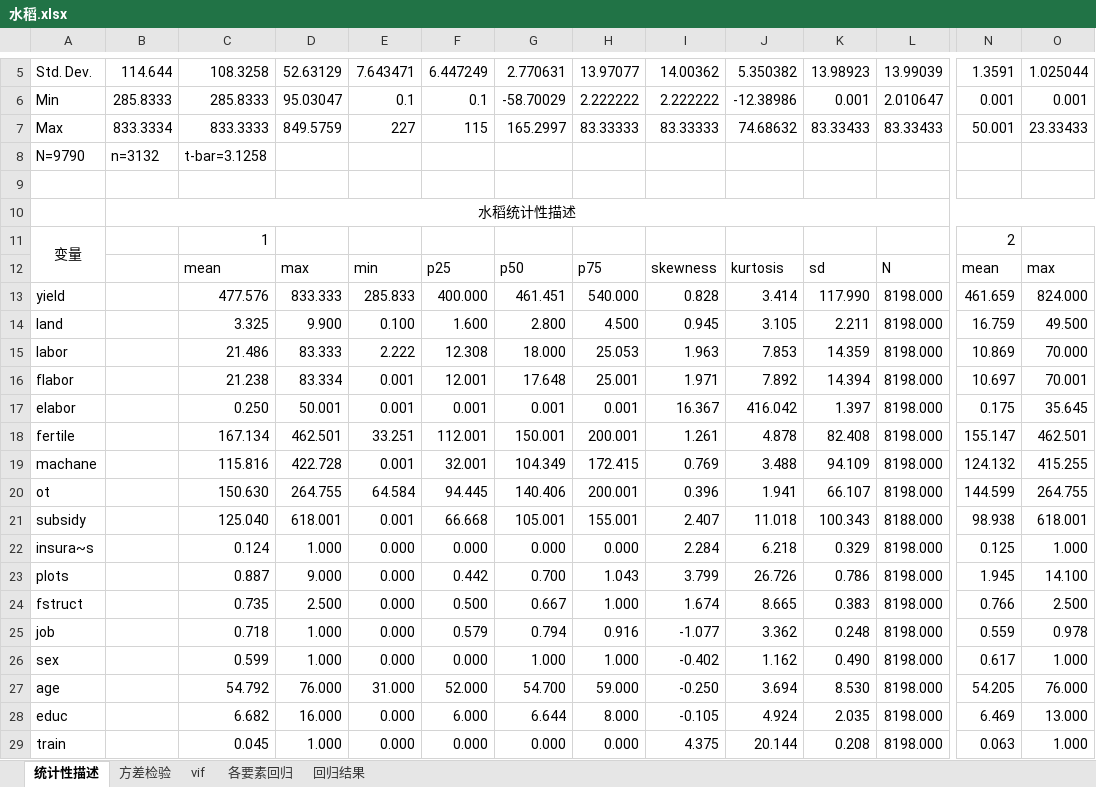
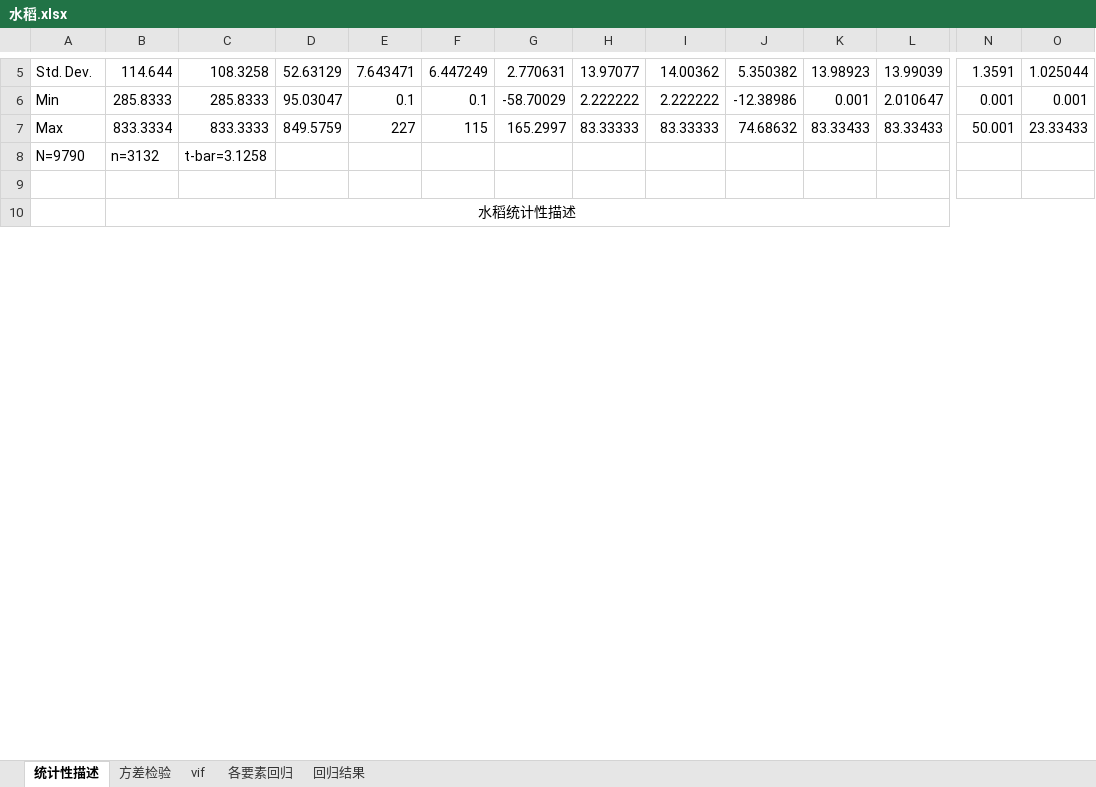
Before and after one commit to Iris0428/IR.Paper, an Excel workbook: 回归结果/水稻.xlsx, sheet 统计性描述, drawn as a sheet; only a part is shown, gaps mark what is left out; values as stored, in another font and other column widths than the file's, no borders; removed rows and columns are numbered as before the commit, all else as after; rows hold the shown columns only; the diff covers the shown part only; the diff names each change by its address in the sheet, - before the commit and + after, or states it on an @@ line.

```diff
--- a/回归结果/水稻.xlsx (sheet 统计性描述)
+++ b/回归结果/水稻.xlsx (sheet 统计性描述)
-row 11: 变量 |  | 1 |  |  |  |  |  |  |  |  |  | 2
-row 12:  |  | mean | max | min | p25 | p50 | p75 | skewness | kurtosis | sd | N | mean | max
-row 13: yield |  | 477.576 | 833.333 | 285.833 | 400.000 | 461.451 | 540.000 | 0.828 | 3.414 | 117.990 | 8198.000 | 461.659 | 824.000
-row 14: land |  | 3.325 | 9.900 | 0.100 | 1.600 | 2.800 | 4.500 | 0.945 | 3.105 | 2.211 | 8198.000 | 16.759 | 49.500
-row 15: labor |  | 21.486 | 83.333 | 2.222 | 12.308 | 18.000 | 25.053 | 1.963 | 7.853 | 14.359 | 8198.000 | 10.869 | 70.000
-row 16: flabor |  | 21.238 | 83.334 | 0.001 | 12.001 | 17.648 | 25.001 | 1.971 | 7.892 | 14.394 | 8198.000 | 10.697 | 70.001
-row 17: elabor |  | 0.250 | 50.001 | 0.001 | 0.001 | 0.001 | 0.001 | 16.367 | 416.042 | 1.397 | 8198.000 | 0.175 | 35.645
-row 18: fertile |  | 167.134 | 462.501 | 33.251 | 112.001 | 150.001 | 200.001 | 1.261 | 4.878 | 82.408 | 8198.000 | 155.147 | 462.501
-row 19: machane |  | 115.816 | 422.728 | 0.001 | 32.001 | 104.349 | 172.415 | 0.769 | 3.488 | 94.109 | 8198.000 | 124.132 | 415.255
-row 20: ot |  | 150.630 | 264.755 | 64.584 | 94.445 | 140.406 | 200.001 | 0.396 | 1.941 | 66.107 | 8198.000 | 144.599 | 264.755
-row 21: subsidy |  | 125.040 | 618.001 | 0.001 | 66.668 | 105.001 | 155.001 | 2.407 | 11.018 | 100.343 | 8188.000 | 98.938 | 618.001
-row 22: insura~s |  | 0.124 | 1.000 | 0.000 | 0.000 | 0.000 | 0.000 | 2.284 | 6.218 | 0.329 | 8198.000 | 0.125 | 1.000
-row 23: plots |  | 0.887 | 9.000 | 0.000 | 0.442 | 0.700 | 1.043 | 3.799 | 26.726 | 0.786 | 8198.000 | 1.945 | 14.100
-row 24: fstruct |  | 0.735 | 2.500 | 0.000 | 0.500 | 0.667 | 1.000 | 1.674 | 8.665 | 0.383 | 8198.000 | 0.766 | 2.500
-row 25: job |  | 0.718 | 1.000 | 0.000 | 0.579 | 0.794 | 0.916 | -1.077 | 3.362 | 0.248 | 8198.000 | 0.559 | 0.978
-row 26: sex |  | 0.599 | 1.000 | 0.000 | 0.000 | 1.000 | 1.000 | -0.402 | 1.162 | 0.490 | 8198.000 | 0.617 | 1.000
-row 27: age |  | 54.792 | 76.000 | 31.000 | 52.000 | 54.700 | 59.000 | -0.250 | 3.694 | 8.530 | 8198.000 | 54.205 | 76.000
-row 28: educ |  | 6.682 | 16.000 | 0.000 | 6.000 | 6.644 | 8.000 | -0.105 | 4.924 | 2.035 | 8198.000 | 6.469 | 13.000
-row 29: train |  | 0.045 | 1.000 | 0.000 | 0.000 | 0.000 | 0.000 | 4.375 | 20.144 | 0.208 | 8198.000 | 0.063 | 1.000
```
Also changed, not shown: 21 added rows, 2 removed rows, 5 edited cells and merged cells elsewhere in this sheet, 回归结果/double小麦.xlsx, 回归结果/double玉米.xlsx, 16 other files.
